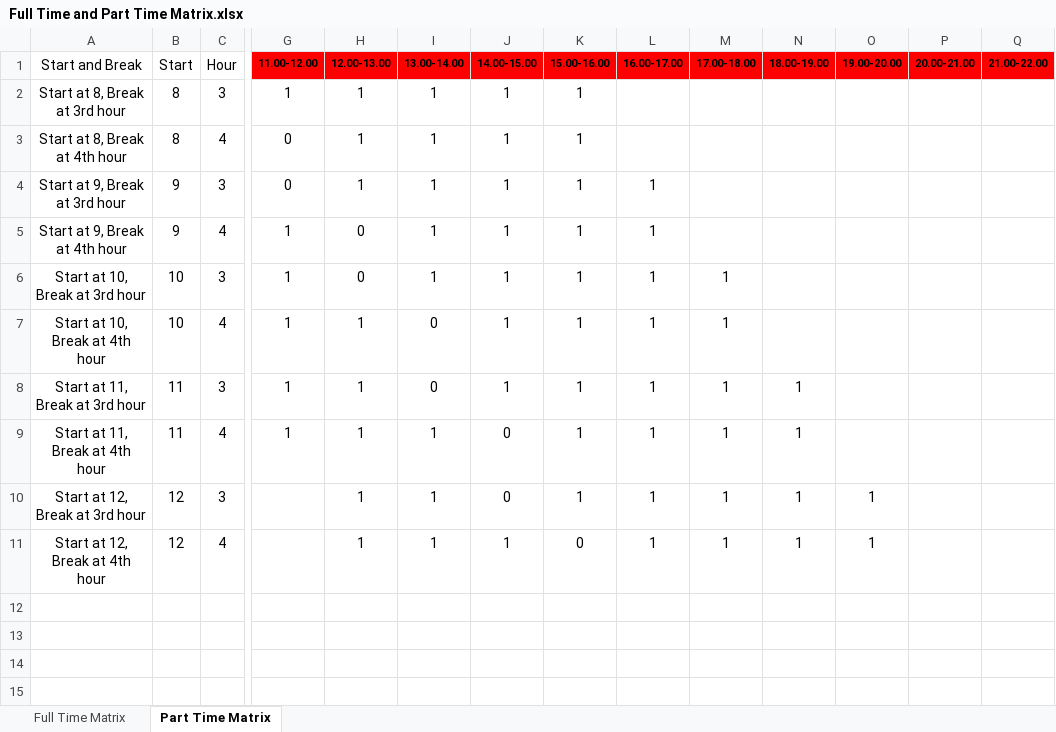
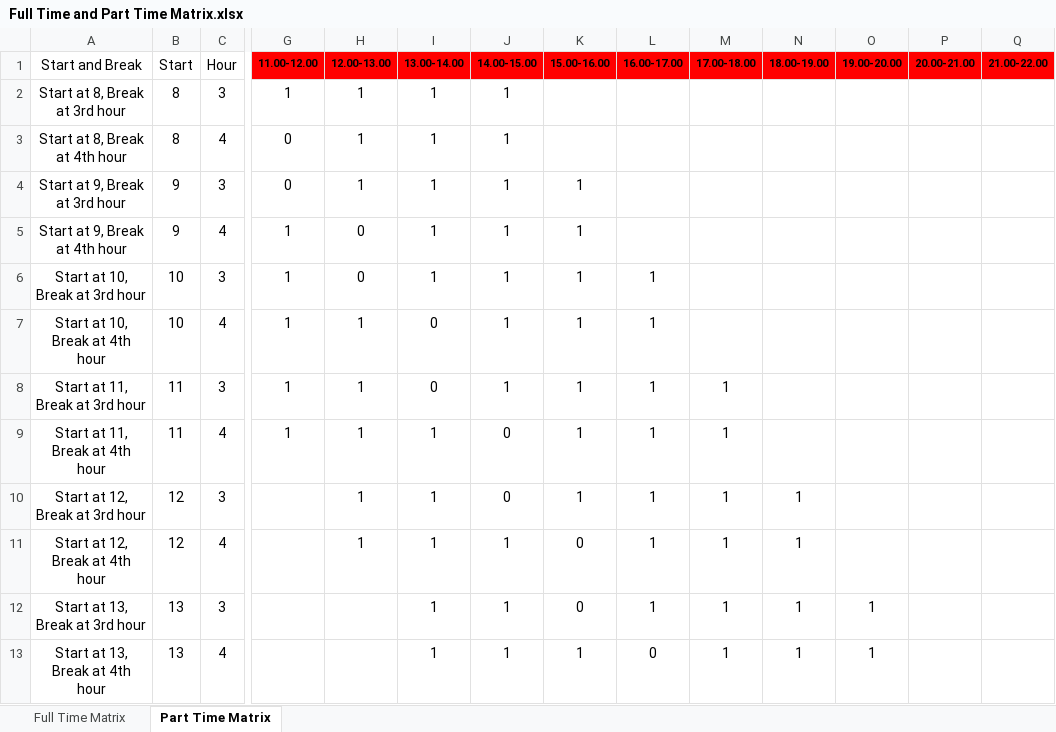
Before and after one commit to Sandi-DeLaVega/render-app-schedule, an Excel workbook: src/Data/Full Time and Part Time Matrix.xlsx, sheet Part Time Matrix, drawn as a sheet; only a part is shown, gaps mark what is left out; values as stored, in another font and other column widths than the file's, no borders; rows hold the shown columns only; the diff names each change by its address in the sheet, - before the commit and + after, or states it on an @@ line.

Commit message:
major changes
to correct the 9 hours to 8 hour shift

```diff
--- a/src/Data/Full Time and Part Time Matrix.xlsx (sheet Part Time Matrix)
+++ b/src/Data/Full Time and Part Time Matrix.xlsx (sheet Part Time Matrix)
-K2:K3: 1
+K2:K3: (empty)
-L4:L5: 1
+L4:L5: (empty)
-M6:M7: 1
+M6:M7: (empty)
-N8:N9: 1
+N8:N9: (empty)
-O10:O11: 1
+O10:O11: (empty)
+row 12: Start at 13, Break at 3rd hour | 13 | 3 |  |  | 1 | 1 | 0 | 1 | 1 | 1 | 1
+row 13: Start at 13, Break at 4th hour | 13 | 4 |  |  | 1 | 1 | 1 | 0 | 1 | 1 | 1
```
Also changed, not shown: sheet Full Time Matrix, 2 other files.
